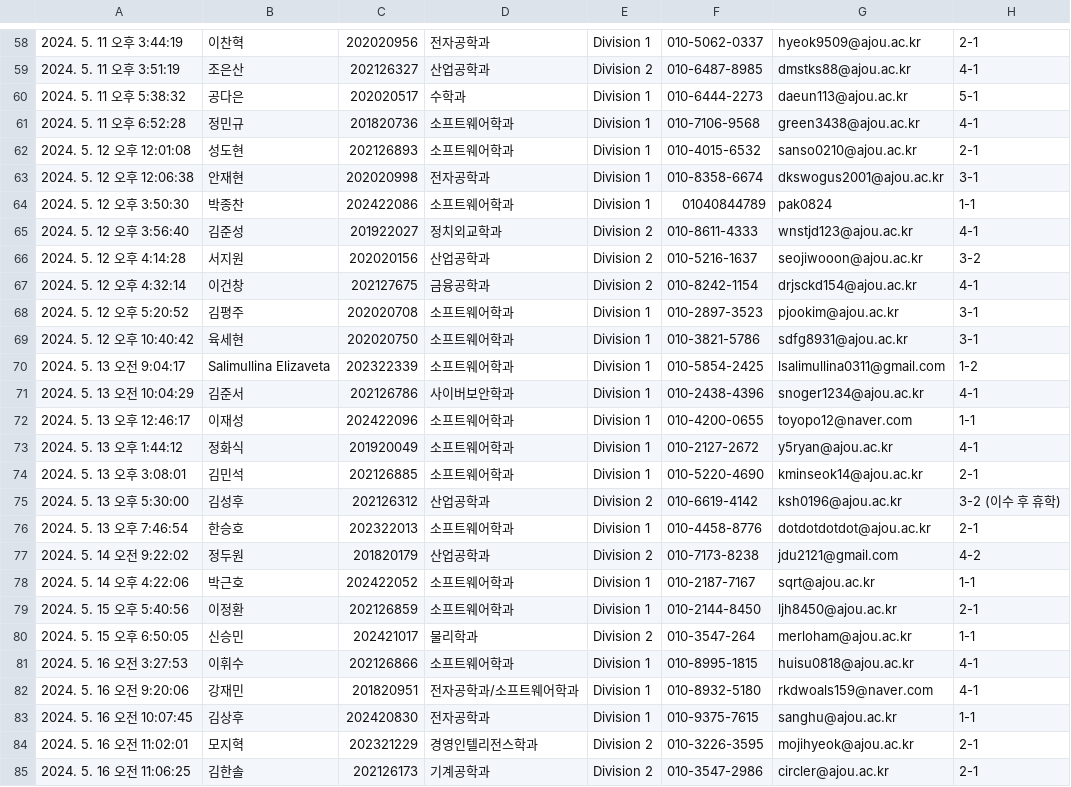
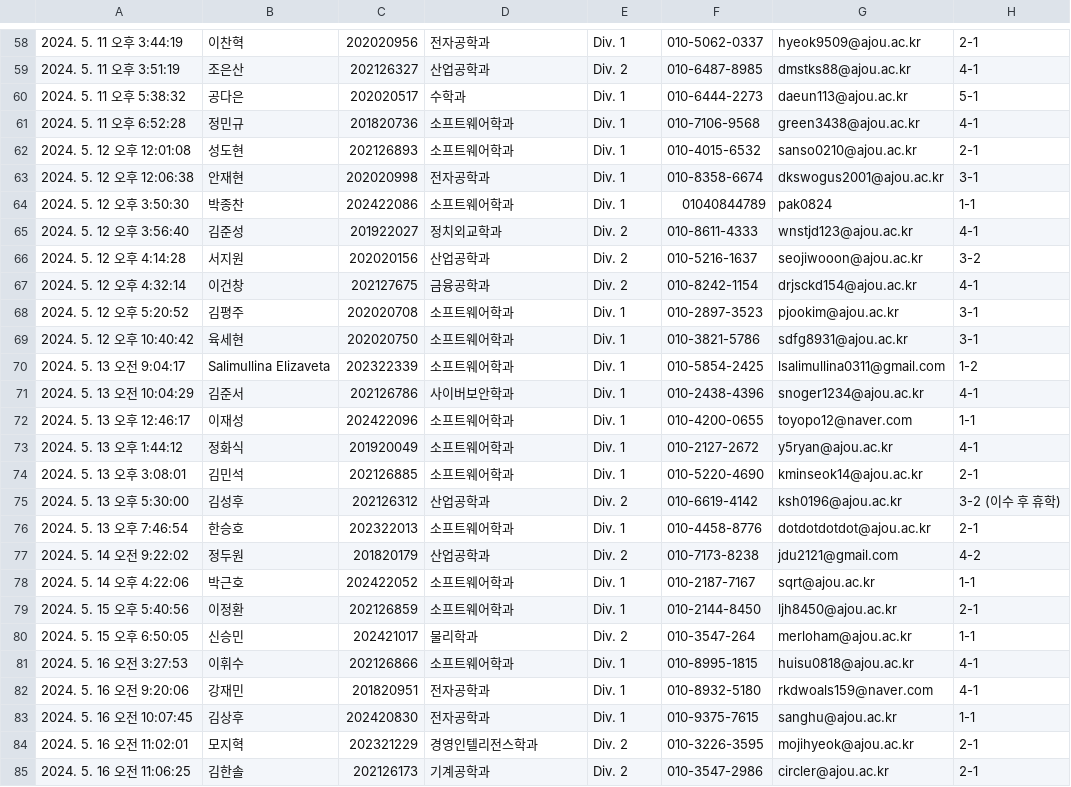
Before and after one commit to rlj1202/ansi-nametags, a CSV file: res/2022_apc_participants.csv, drawn as a sheet; only a part is shown, gaps mark what is left out; the diff covers the shown part only; the diff names each change by its address in the sheet, - before the commit and + after, or states it on an @@ line.

```diff
--- a/res/2022_apc_participants.csv
+++ b/res/2022_apc_participants.csv
-E58: Division 1
+E58: Div. 1
-E59: Division 2
+E59: Div. 2
-E60:E64: Division 1
+E60:E64: Div. 1
-E65:E67: Division 2
+E65:E67: Div. 2
-E68:E74: Division 1
+E68:E74: Div. 1
-E75: Division 2
+E75: Div. 2
-E76: Division 1
+E76: Div. 1
-E77: Division 2
+E77: Div. 2
-E78:E79: Division 1
+E78:E79: Div. 1
-E80: Division 2
+E80: Div. 2
-E81:E83: Division 1
+E81:E83: Div. 1
-D82: 전자공학과/소프트웨어학과
+D82: 전자공학과
-E84:E85: Division 2
+E84:E85: Div. 2
```
Also changed, not shown: 92 edited cells elsewhere in this file, 1 other file.
